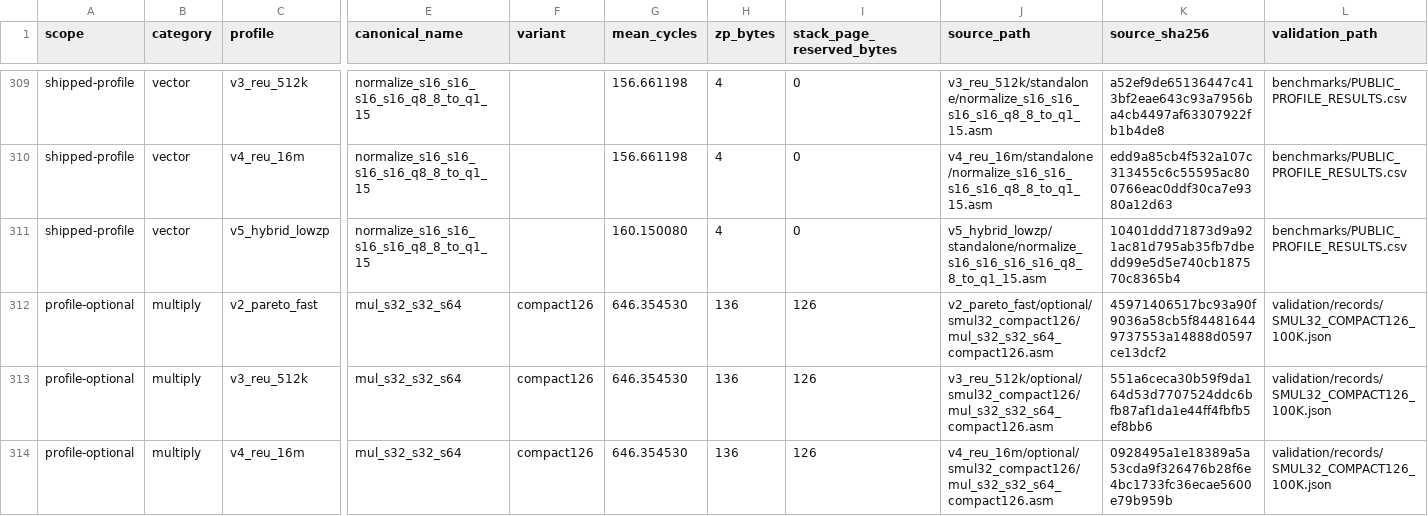
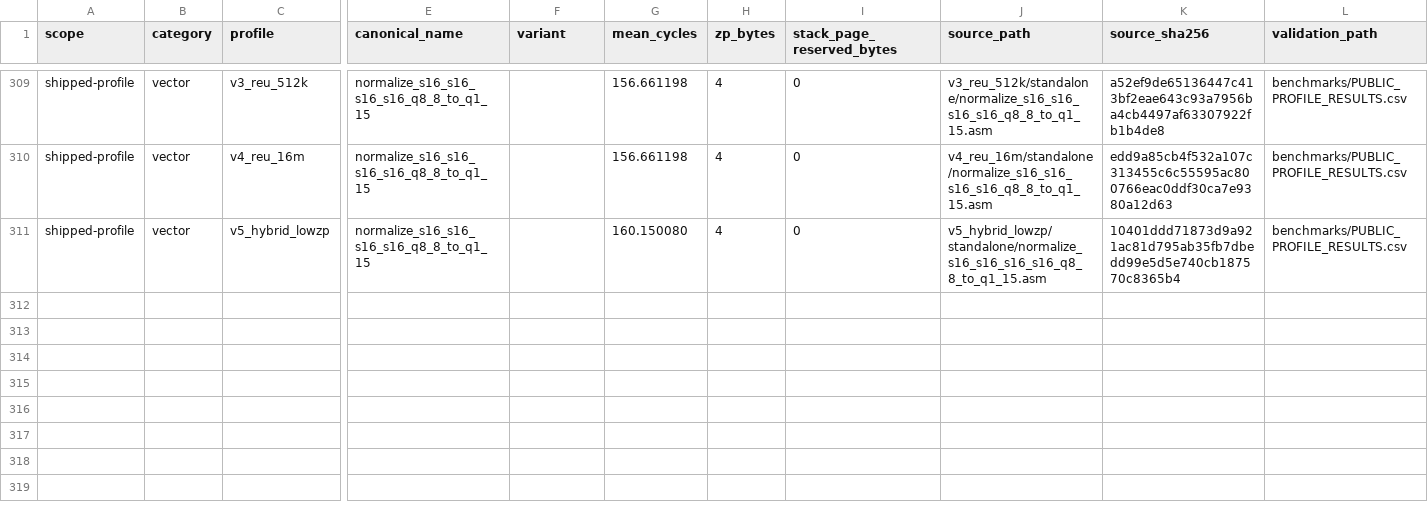
Before and after one commit to floppyrom/C64-Math-Library, a CSV file: routines/SOURCE_CATALOG.csv, drawn as a sheet; only a part is shown, gaps mark what is left out; rows hold the shown columns only; the diff names each change by its address in the sheet, - before the commit and + after, or states it on an @@ line.

Commit message:
Keep optional overlays outside generated public catalog

```diff
--- a/routines/SOURCE_CATALOG.csv
+++ b/routines/SOURCE_CATALOG.csv
-row 312: profile-optional | multiply | v2_pareto_fast | mul_s32_s32_s64 | compact126 | 646.354530 | 136 | 126 | v2_pareto_fast/optional/smul32_compact126/mul_s32_s32_s64_compact126.asm | 45971406517bc93a90f9036a58cb5f844816449737553a14888d0597ce13dcf2 | validation/records/SMUL32_COMPACT126_100K.json
-row 313: profile-optional | multiply | v3_reu_512k | mul_s32_s32_s64 | compact126 | 646.354530 | 136 | 126 | v3_reu_512k/optional/smul32_compact126/mul_s32_s32_s64_compact126.asm | 551a6ceca30b59f9da164d53d7707524ddc6bfb87af1da1e44ff4fbfb5ef8bb6 | validation/records/SMUL32_COMPACT126_100K.json
-row 314: profile-optional | multiply | v4_reu_16m | mul_s32_s32_s64 | compact126 | 646.354530 | 136 | 126 | v4_reu_16m/optional/smul32_compact126/mul_s32_s32_s64_compact126.asm | 0928495a1e18389a5a53cda9f326476b28f6e4bc1733fc36ecae5600e79b959b | validation/records/SMUL32_COMPACT126_100K.json
```
